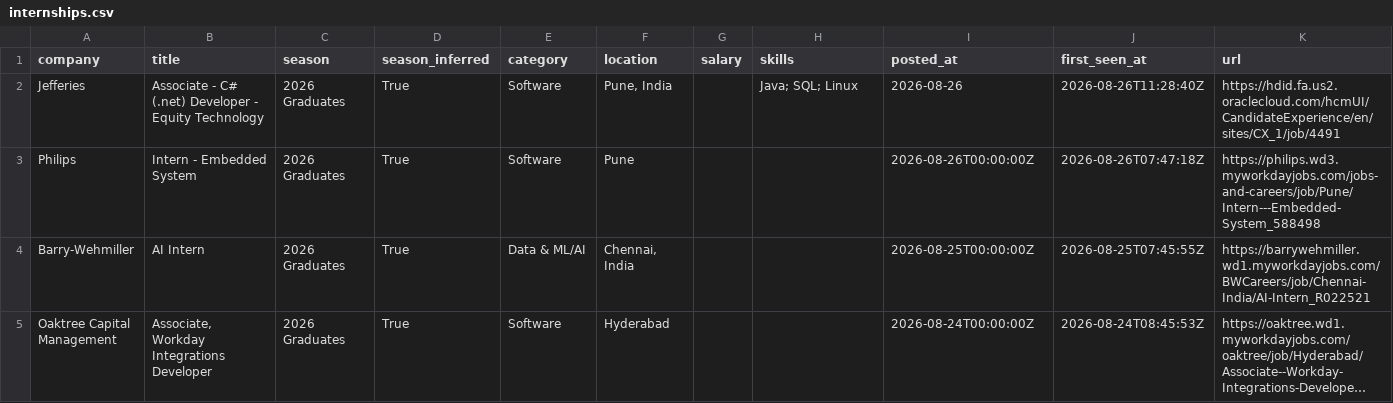
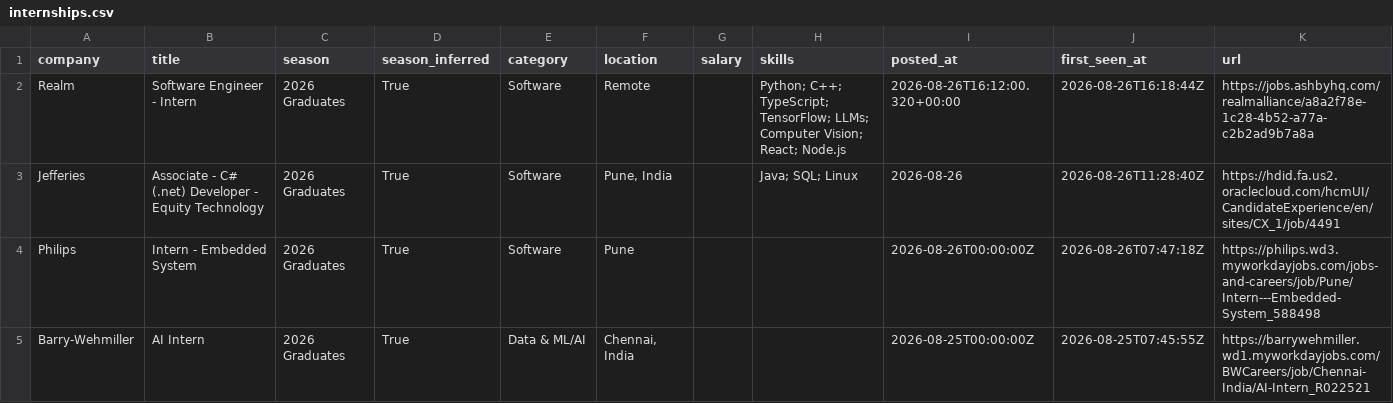
Before and after one commit to Smeerdev/Job-finder-agent, a CSV file: data/internships.csv, drawn as a sheet; only a part is shown; the shorter side is filled out with more unchanged rows; long unchanged cells end in ….

Commit message:
chore: update internships (2026-08-26 16:18 UTC)

```diff
--- a/data/internships.csv
+++ b/data/internships.csv
@@ -1,2 +1,3 @@
 company,title,season,season_inferred,category,location,salary,skills,posted_at,first_seen_at,url
+Realm,Software Engineer - Intern,2026 Graduates,True,Software,Remote,,Python; C++; TypeScript; TensorFlow; LLMs; Computer Vision; React; Node.js,2026-08-26T16:12:00.320+00:00,2026-08-26T16:18:44Z,https://jobs.ashbyhq.com/realmalliance/a8a2f78e-1c28-4b52-a77a-c2b2ad9b7a8a
 Jefferies,Associate - C# (.net) Developer - Equity Technology,2026 Graduates,True,Software,"Pune, India",,Java; SQL; Linux,2026-08-26,2026-08-26T11:28:40Z,https://hdid.fa.us2.oraclecloud.com/hcmUI/CandidateExperience/en/sites/CX_1/job/4491
```
Also changed, not shown: 13 other files.
